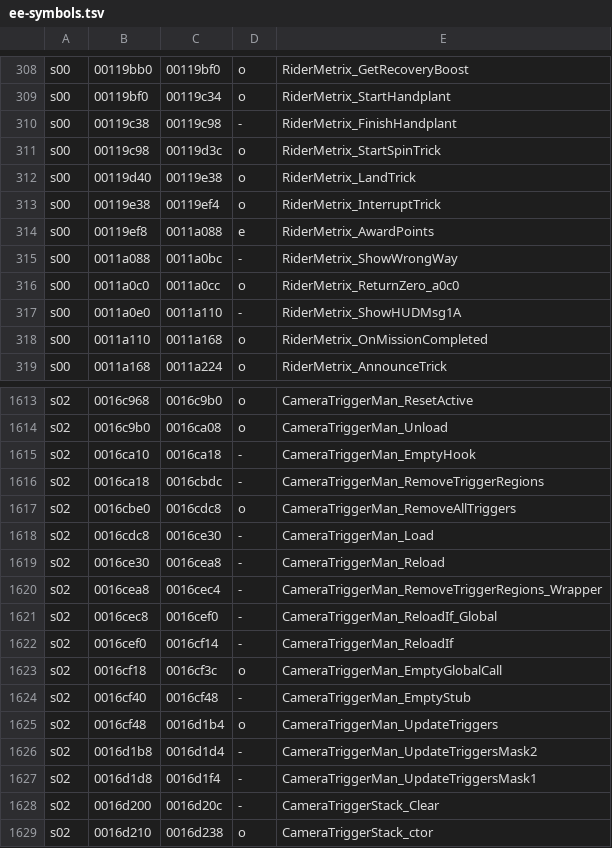
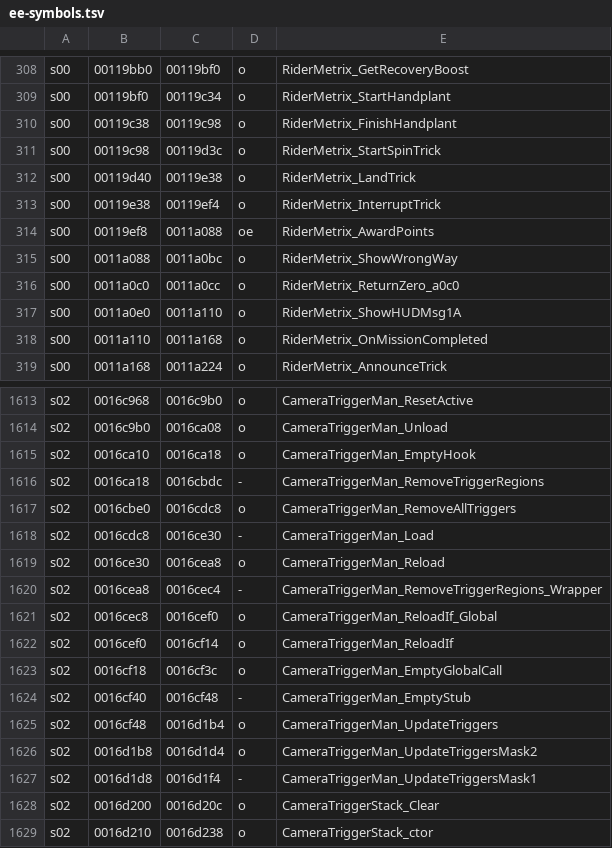
Before and after one commit to andersfischernielsen/ssx3-decomp, a TSV file: generated/ee-symbols.tsv, drawn as a sheet; only a part is shown, gaps mark what is left out; the diff covers the shown part only.

```diff
--- a/generated/ee-symbols.tsv
+++ b/generated/ee-symbols.tsv
@@ -309,3 +309,3 @@ s00	00119bb0	00119bf0	o	RiderMetrix_GetRecoveryBoost
 s00	00119bf0	00119c34	o	RiderMetrix_StartHandplant
-s00	00119c38	00119c98	-	RiderMetrix_FinishHandplant
+s00	00119c38	00119c98	o	RiderMetrix_FinishHandplant
 s00	00119c98	00119d3c	o	RiderMetrix_StartSpinTrick
@@ -313,6 +313,6 @@ s00	00119d40	00119e38	o	RiderMetrix_LandTrick
 s00	00119e38	00119ef4	o	RiderMetrix_InterruptTrick
-s00	00119ef8	0011a088	e	RiderMetrix_AwardPoints
-s00	0011a088	0011a0bc	-	RiderMetrix_ShowWrongWay
+s00	00119ef8	0011a088	oe	RiderMetrix_AwardPoints
+s00	0011a088	0011a0bc	o	RiderMetrix_ShowWrongWay
 s00	0011a0c0	0011a0cc	o	RiderMetrix_ReturnZero_a0c0
-s00	0011a0e0	0011a110	-	RiderMetrix_ShowHUDMsg1A
+s00	0011a0e0	0011a110	o	RiderMetrix_ShowHUDMsg1A
 s00	0011a110	0011a168	o	RiderMetrix_OnMissionCompleted
@@ -1614,3 +1614,3 @@ s02	0016c968	0016c9b0	o	CameraTriggerMan_ResetActive
 s02	0016c9b0	0016ca08	o	CameraTriggerMan_Unload
-s02	0016ca10	0016ca18	-	CameraTriggerMan_EmptyHook
+s02	0016ca10	0016ca18	o	CameraTriggerMan_EmptyHook
 s02	0016ca18	0016cbdc	-	CameraTriggerMan_RemoveTriggerRegions
@@ -1618,6 +1618,6 @@ s02	0016cbe0	0016cdc8	o	CameraTriggerMan_RemoveAllTriggers
 s02	0016cdc8	0016ce30	-	CameraTriggerMan_Load
-s02	0016ce30	0016cea8	-	CameraTriggerMan_Reload
+s02	0016ce30	0016cea8	o	CameraTriggerMan_Reload
 s02	0016cea8	0016cec4	-	CameraTriggerMan_RemoveTriggerRegions_Wrapper
-s02	0016cec8	0016cef0	-	CameraTriggerMan_ReloadIf_Global
-s02	0016cef0	0016cf14	-	CameraTriggerMan_ReloadIf
+s02	0016cec8	0016cef0	o	CameraTriggerMan_ReloadIf_Global
+s02	0016cef0	0016cf14	o	CameraTriggerMan_ReloadIf
 s02	0016cf18	0016cf3c	o	CameraTriggerMan_EmptyGlobalCall
@@ -1625,5 +1625,5 @@ s02	0016cf40	0016cf48	-	CameraTriggerMan_EmptyStub
 s02	0016cf48	0016d1b4	o	CameraTriggerMan_UpdateTriggers
-s02	0016d1b8	0016d1d4	-	CameraTriggerMan_UpdateTriggersMask2
+s02	0016d1b8	0016d1d4	o	CameraTriggerMan_UpdateTriggersMask2
 s02	0016d1d8	0016d1f4	-	CameraTriggerMan_UpdateTriggersMask1
-s02	0016d200	0016d20c	-	CameraTriggerStack_Clear
+s02	0016d200	0016d20c	o	CameraTriggerStack_Clear
 s02	0016d210	0016d238	o	CameraTriggerStack_ctor
```
Also changed, not shown: 68 edited cells elsewhere in this file, 7 other files.
